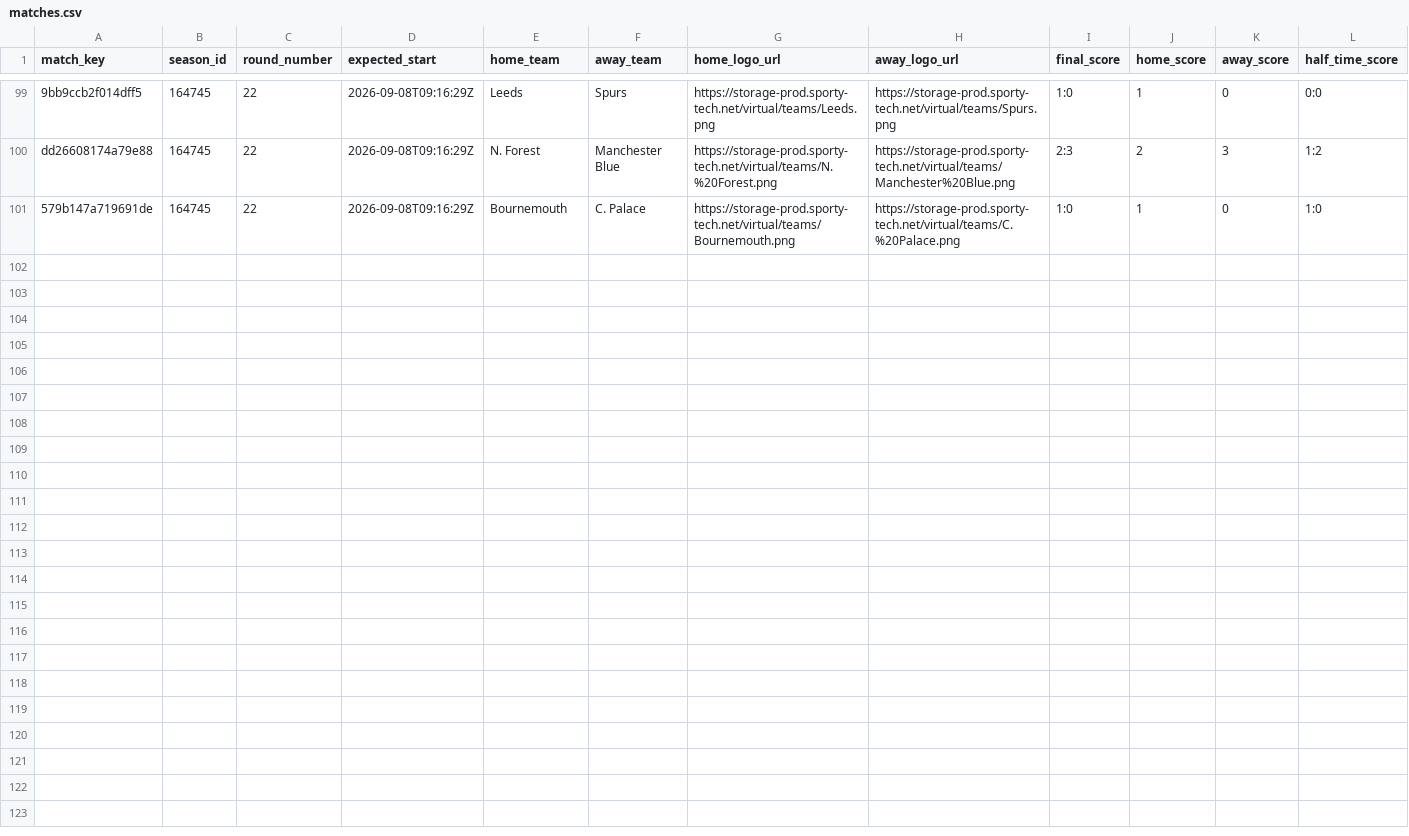
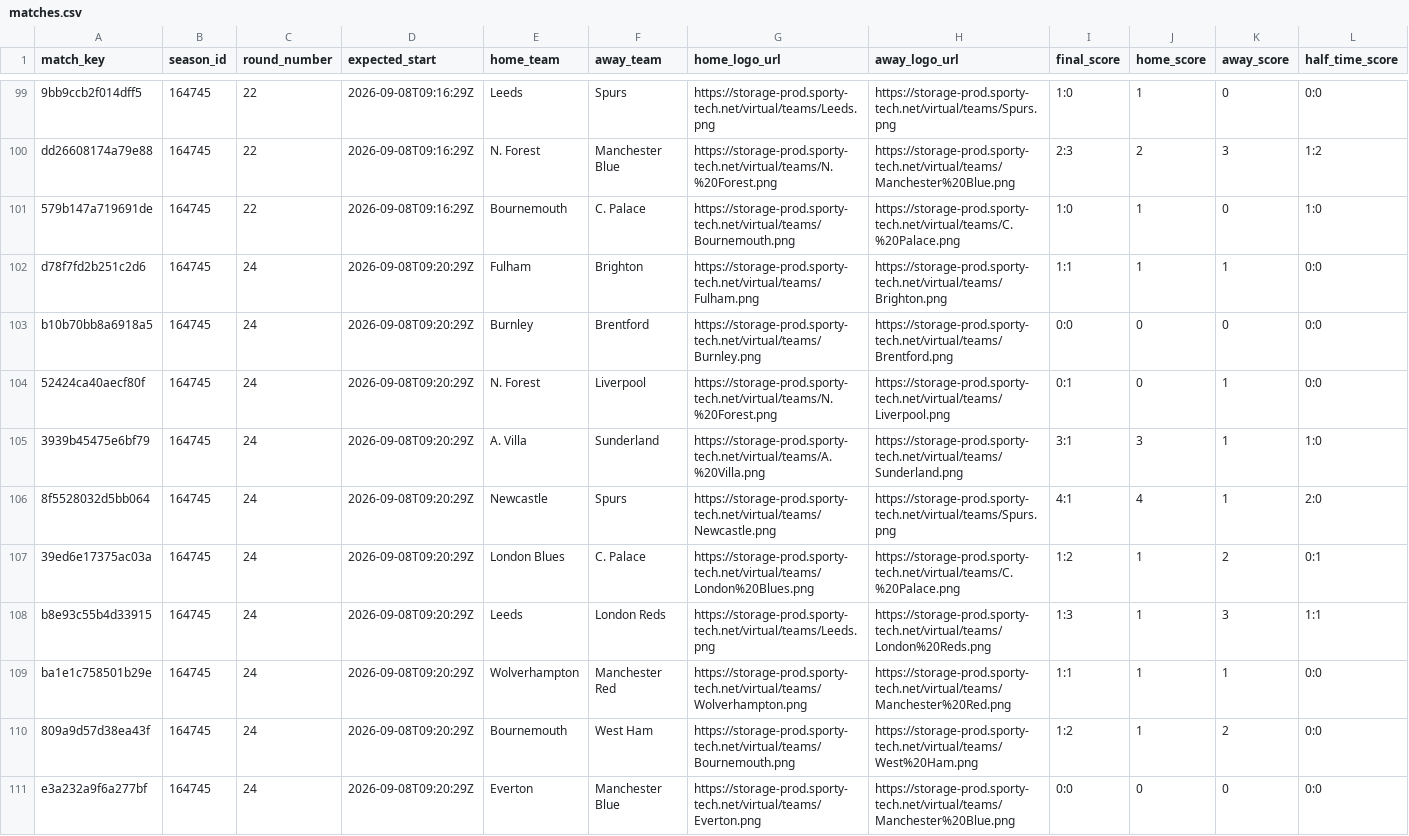
Before and after one commit to michaeldiary77-sys/virtual-leagues-collector, a CSV file: data/8035_english-league/matches.csv, drawn as a sheet; only a part is shown, gaps mark what is left out; rows hold the shown columns only; the diff names each change by its address in the sheet, - before the commit and + after, or states it on an @@ line.

```diff
--- a/data/8035_english-league/matches.csv
+++ b/data/8035_english-league/matches.csv
+row 102: d78f7fd2b251c2d6 | 164745 | 24 | 2026-09-08T09:20:29Z | Fulham | Brighton | https://storage-prod.sporty-tech.net/virtual/teams/Fulham.png | https://storage-prod.sporty-tech.net/virtual/teams/Brighton.png | 1:1 | 1 | 1 | 0:0
+row 103: b10b70bb8a6918a5 | 164745 | 24 | 2026-09-08T09:20:29Z | Burnley | Brentford | https://storage-prod.sporty-tech.net/virtual/teams/Burnley.png | https://storage-prod.sporty-tech.net/virtual/teams/Brentford.png | 0:0 | 0 | 0 | 0:0
+row 104: 52424ca40aecf80f | 164745 | 24 | 2026-09-08T09:20:29Z | N. Forest | Liverpool | https://storage-prod.sporty-tech.net/virtual/teams/N.%20Forest.png | https://storage-prod.sporty-tech.net/virtual/teams/Liverpool.png | 0:1 | 0 | 1 | 0:0
+row 105: 3939b45475e6bf79 | 164745 | 24 | 2026-09-08T09:20:29Z | A. Villa | Sunderland | https://storage-prod.sporty-tech.net/virtual/teams/A.%20Villa.png | https://storage-prod.sporty-tech.net/virtual/teams/Sunderland.png | 3:1 | 3 | 1 | 1:0
+row 106: 8f5528032d5bb064 | 164745 | 24 | 2026-09-08T09:20:29Z | Newcastle | Spurs | https://storage-prod.sporty-tech.net/virtual/teams/Newcastle.png | https://storage-prod.sporty-tech.net/virtual/teams/Spurs.png | 4:1 | 4 | 1 | 2:0
+row 107: 39ed6e17375ac03a | 164745 | 24 | 2026-09-08T09:20:29Z | London Blues | C. Palace | https://storage-prod.sporty-tech.net/virtual/teams/London%20Blues.png | https://storage-prod.sporty-tech.net/virtual/teams/C.%20Palace.png | 1:2 | 1 | 2 | 0:1
+row 108: b8e93c55b4d33915 | 164745 | 24 | 2026-09-08T09:20:29Z | Leeds | London Reds | https://storage-prod.sporty-tech.net/virtual/teams/Leeds.png | https://storage-prod.sporty-tech.net/virtual/teams/London%20Reds.png | 1:3 | 1 | 3 | 1:1
+row 109: ba1e1c758501b29e | 164745 | 24 | 2026-09-08T09:20:29Z | Wolverhampton | Manchester Red | https://storage-prod.sporty-tech.net/virtual/teams/Wolverhampton.png | https://storage-prod.sporty-tech.net/virtual/teams/Manchester%20Red.png | 1:1 | 1 | 1 | 0:0
+row 110: 809a9d57d38ea43f | 164745 | 24 | 2026-09-08T09:20:29Z | Bournemouth | West Ham | https://storage-prod.sporty-tech.net/virtual/teams/Bournemouth.png | https://storage-prod.sporty-tech.net/virtual/teams/West%20Ham.png | 1:2 | 1 | 2 | 0:0
+row 111: e3a232a9f6a277bf | 164745 | 24 | 2026-09-08T09:20:29Z | Everton | Manchester Blue | https://storage-prod.sporty-tech.net/virtual/teams/Everton.png | https://storage-prod.sporty-tech.net/virtual/teams/Manchester%20Blue.png | 0:0 | 0 | 0 | 0:0
```
Also changed, not shown: data/8037_spanish-league/matches.csv, data/8056_champions-league/matches.csv, 42 other files.
